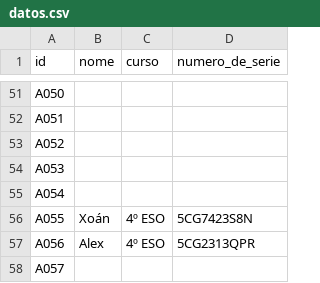
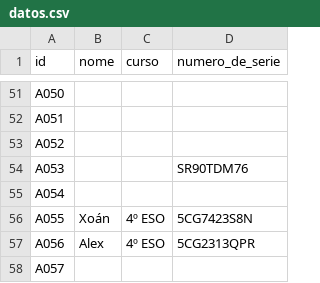
Before and after one commit to iesmarcocamballon/edixgal, a CSV file: datos.csv, drawn as a sheet; only a part is shown, gaps mark what is left out.

Commit message:
A053 número de serie

```diff
--- a/datos.csv
+++ b/datos.csv
@@ -53,3 +53,3 @@ A051,,,
 A052,,,
-A053,,,
+A053,,,SR90TDM76
 A054,,,
```
